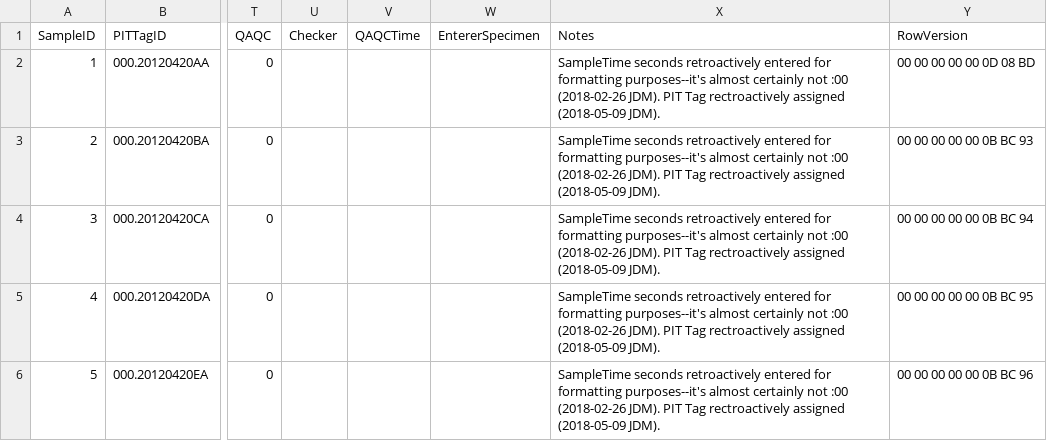
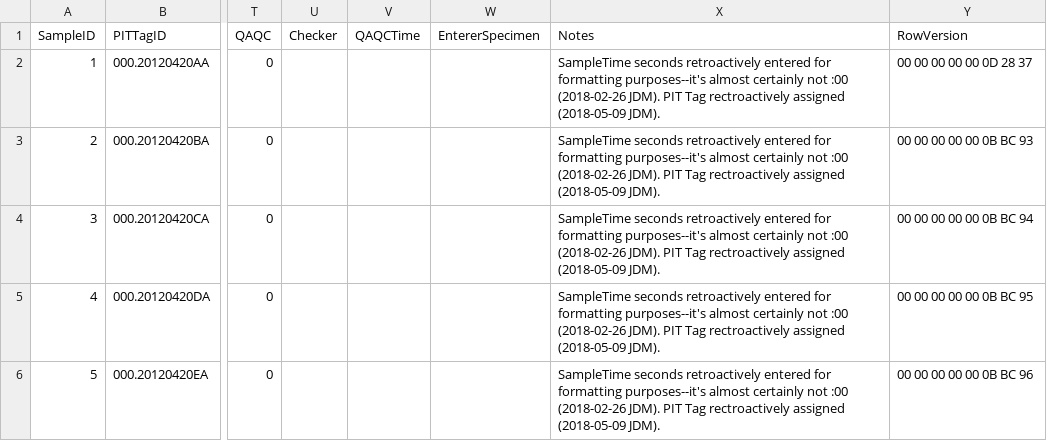
Before and after one commit to jmuehlbauer-usgs/Database, a CSV file: FishGutSample.csv, drawn as a sheet; only a part is shown, gaps mark what is left out; the diff names each change by its address in the sheet, - before the commit and + after, or states it on an @@ line.

```diff
--- a/FishGutSample.csv
+++ b/FishGutSample.csv
-Y2 (RowVersion): 00 00 00 00 00 0D 08 BD
+Y2 (RowVersion): 00 00 00 00 00 0D 28 37
```
Also changed, not shown: 3 other files.
